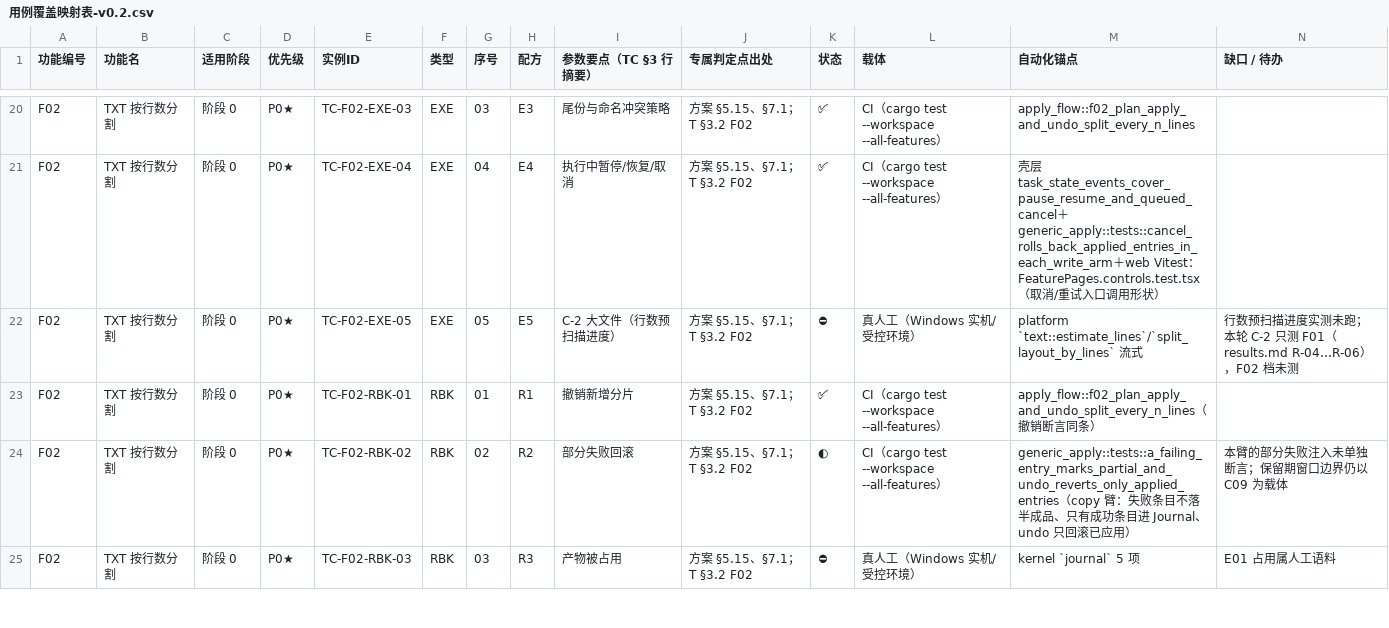
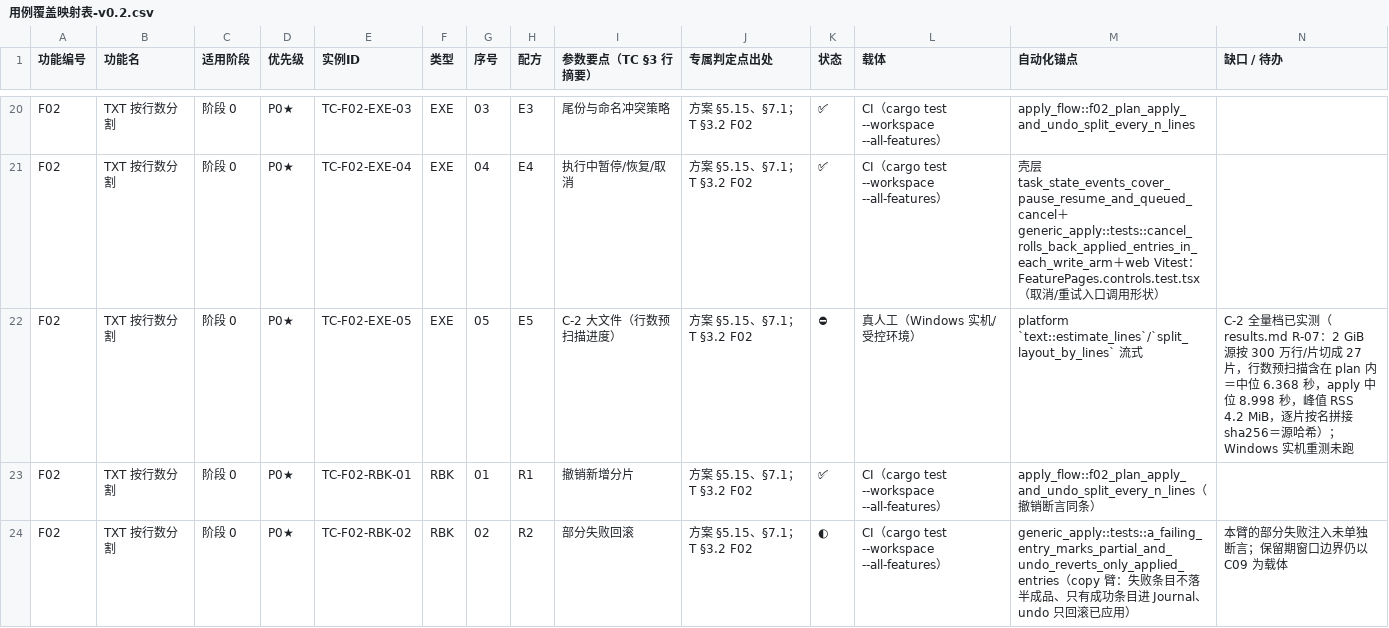
Before and after one commit to superge-cn/batchdesk, a CSV file: docs/testing/用例覆盖映射表-v0.2.csv, drawn as a sheet; only a part is shown, gaps mark what is left out; the shorter side is filled out with more unchanged rows; the diff covers the shown part only.

```diff
--- a/docs/testing/用例覆盖映射表-v0.2.csv
+++ b/docs/testing/用例覆盖映射表-v0.2.csv
@@ -21,3 +21,3 @@ F02,TXT 按行数分割,阶段 0,P0★,TC-F02-EXE-03,EXE,03,E3,尾份与命名
 F02,TXT 按行数分割,阶段 0,P0★,TC-F02-EXE-04,EXE,04,E4,执行中暂停/恢复/取消,方案 §5.15、§7.1；T §3.2 F02,✅,CI（cargo test --workspace --all-features）,壳层 task_state_events_cover_pause_resume_and_queued_cancel＋generic_apply::tests::cancel_rolls_back_applied_entries_in_each_write_arm＋web Vitest：FeaturePages.controls.test.tsx（取消/重试入口调用形状）,
-F02,TXT 按行数分割,阶段 0,P0★,TC-F02-EXE-05,EXE,05,E5,C-2 大文件（行数预扫描进度）,方案 §5.15、§7.1；T §3.2 F02,⛔,真人工（Windows 实机/受控环境）,platform `text::estimate_lines`/`split_layout_by_lines` 流式,行数预扫描进度实测未跑；本轮 C-2 只测 F01（results.md R-04…R-06），F02 档未测
+F02,TXT 按行数分割,阶段 0,P0★,TC-F02-EXE-05,EXE,05,E5,C-2 大文件（行数预扫描进度）,方案 §5.15、§7.1；T §3.2 F02,⛔,真人工（Windows 实机/受控环境）,platform `text::estimate_lines`/`split_layout_by_lines` 流式,C-2 全量档已实测（results.md R-07：2 GiB 源按 300 万行/片切成 27 片，行数预扫描含在 plan 内＝中位 6.368 秒，apply 中位 8.998 秒，峰值 RSS 4.2 MiB，逐片按名拼接 sha256＝源哈希）；Windows 实机重测未跑
 F02,TXT 按行数分割,阶段 0,P0★,TC-F02-RBK-01,RBK,01,R1,撤销新增分片,方案 §5.15、§7.1；T §3.2 F02,✅,CI（cargo test --workspace --all-features）,apply_flow::f02_plan_apply_and_undo_split_every_n_lines（撤销断言同条）,
```
Also changed, not shown: 4 edited cells elsewhere in this file, 6 other files.
